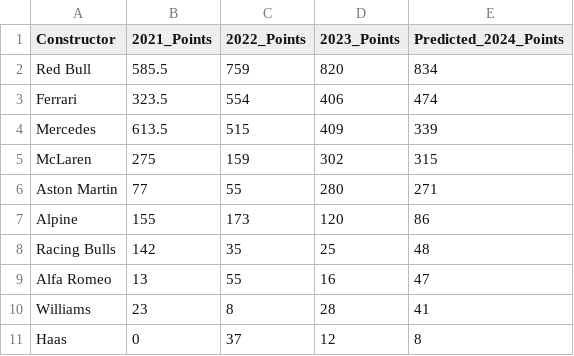
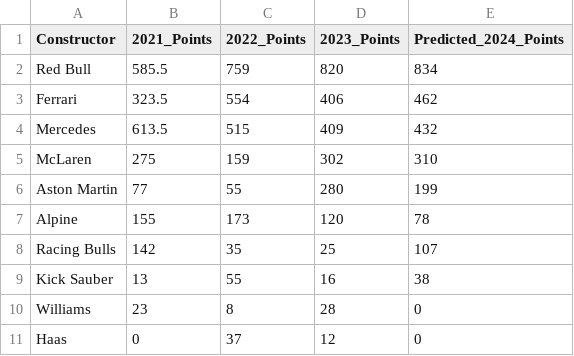
Before and after one commit to ishan654321/Formula-1-Data-Science-Project, a CSV file: ConstructorPrediction.csv, drawn as a sheet.

Commit message:
Update ConstructorPrediction.csv

```diff
--- a/ConstructorPrediction.csv
+++ b/ConstructorPrediction.csv
@@ -2,10 +2,10 @@
 Red Bull,585.5,759,820,834
-Ferrari,323.5,554,406,474
-Mercedes,613.5,515,409,339
-McLaren,275,159,302,315
-Aston Martin,77,55,280,271
-Alpine,155,173,120,86
-Racing Bulls,142,35,25,48
-Alfa Romeo,13,55,16,47
-Williams,23,8,28,41
-Haas,0,37,12,8
+Ferrari,323.5,554,406,462
+Mercedes,613.5,515,409,432
+McLaren,275,159,302,310
+Aston Martin,77,55,280,199
+Alpine,155,173,120,78
+Racing Bulls,142,35,25,107
+Kick Sauber,13,55,16,38
+Williams,23,8,28,0
+Haas,0,37,12,0
```
